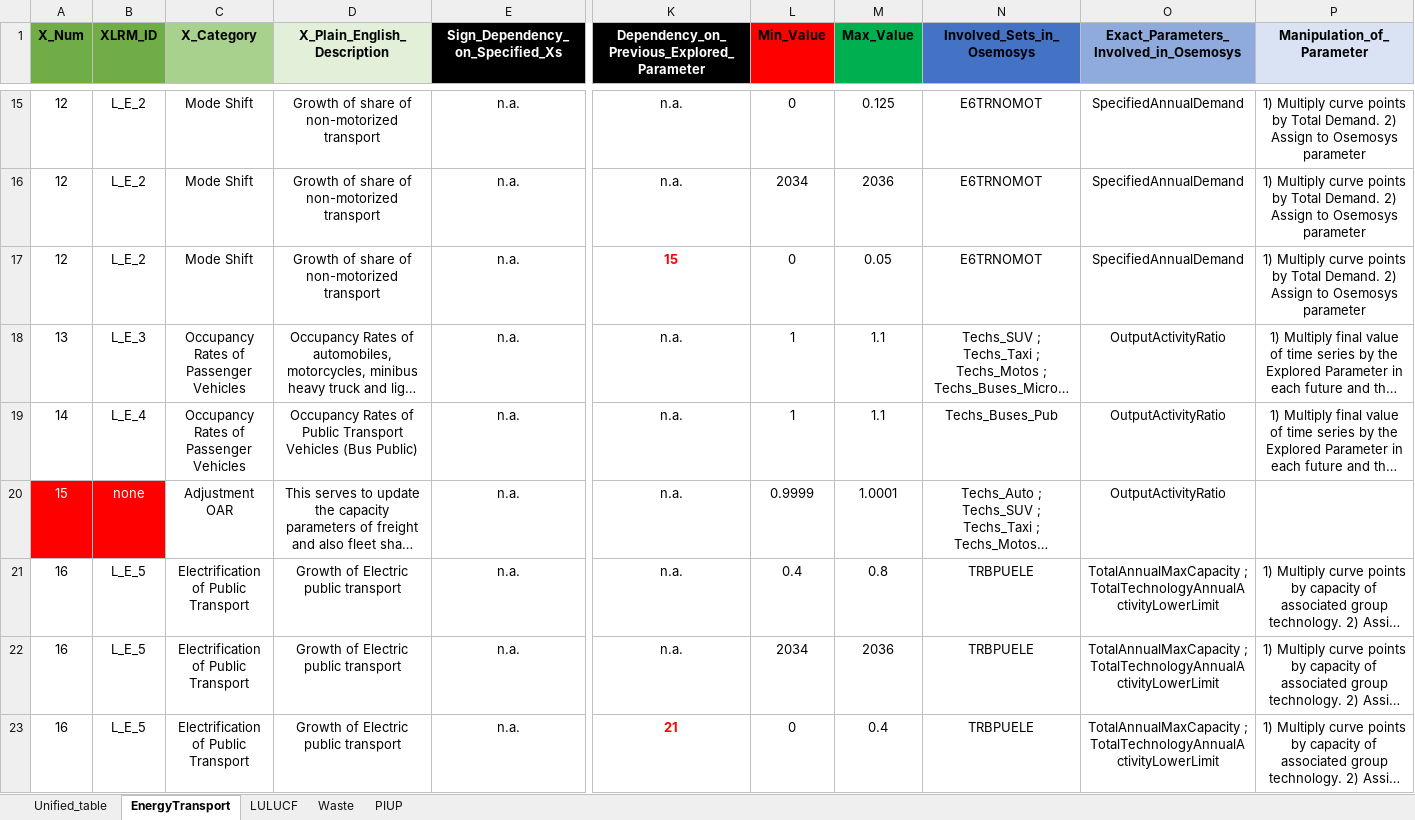
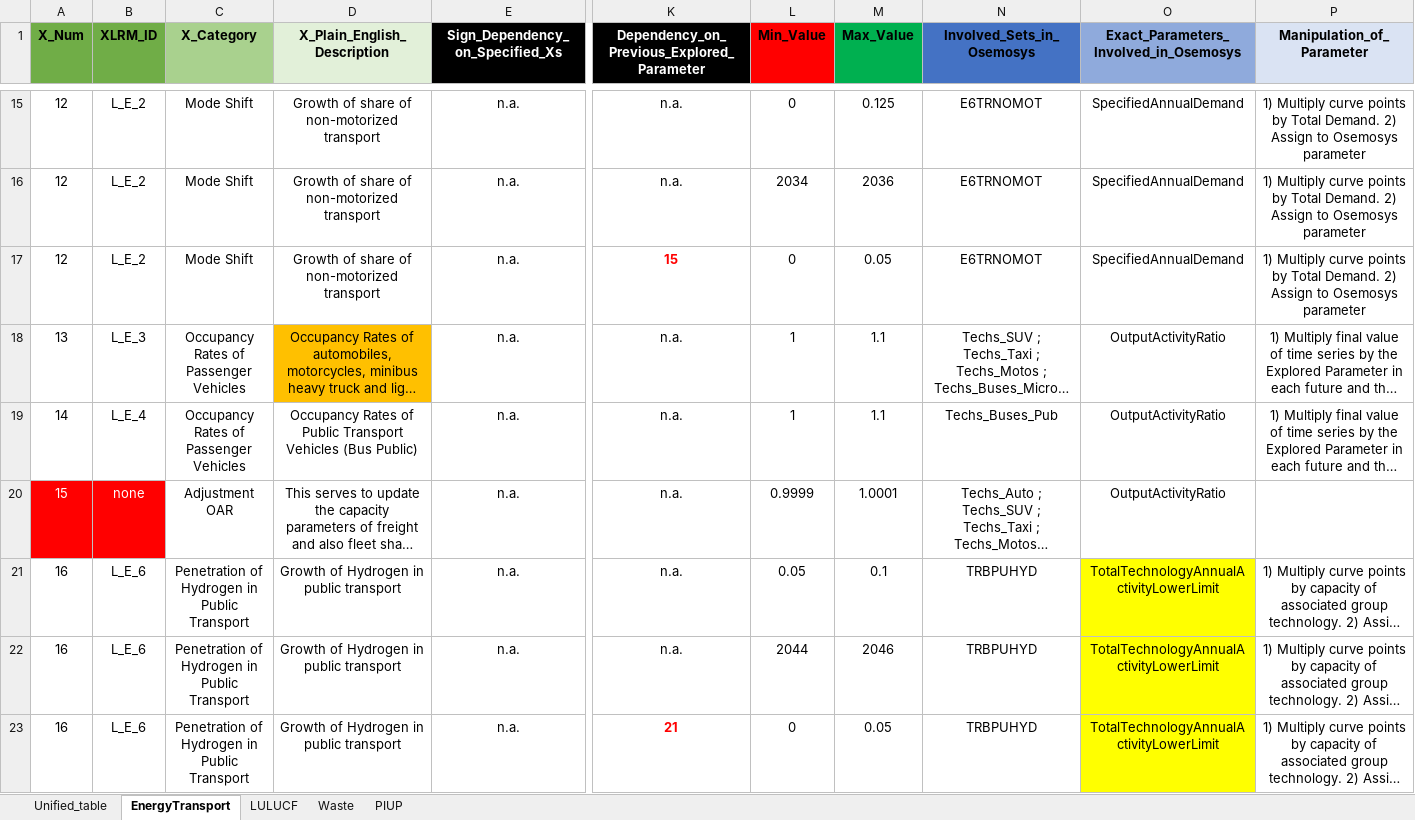
Before and after one commit to luviga/osemosys_momf, an Excel workbook: t3a_experiments/Experiment_1/Uncertainty_Tables_RD.xlsx, sheet EnergyTransport, drawn as a sheet; only a part is shown, gaps mark what is left out; long unchanged cells end in …; values as stored, in another font and other column widths than the file's, no borders; the diff covers the shown part only; the diff names each change by its address in the sheet, - before the commit and + after, or states it on an @@ line.

```diff
--- a/t3a_experiments/Experiment_1/Uncertainty_Tables_RD.xlsx (sheet EnergyTransport)
+++ b/t3a_experiments/Experiment_1/Uncertainty_Tables_RD.xlsx (sheet EnergyTransport)
-D18 fill: none
+D18 fill: #FFC000
-B21:B23 (XLRM_ID): L_E_5
+B21:B23 (XLRM_ID): L_E_6
-C21:C23 (X_Category): Electrification of Public Transport
+C21:C23 (X_Category): Penetration of Hydrogen in Public Transport
-D21:D23 (X_Plain_English_Description): Growth of Electric public transport
+D21:D23 (X_Plain_English_Description): Growth of Hydrogen in public transport
-L21 (Min_Value): 0.4
+L21 (Min_Value): 0.05
-M21 (Max_Value): 0.8
+M21 (Max_Value): 0.1
-N21:N23 (Involved_Sets_in_Osemosys): TRBPUELE
+N21:N23 (Involved_Sets_in_Osemosys): TRBPUHYD
-O21:O23: TotalAnnualMaxCapacity ; TotalTechnologyAnnualActivityLowerLimit
+O21:O23: TotalTechnologyAnnualActivityLowerLimit
-O21:O23 fill: none
+O21:O23 fill: #FFFF00
-L22 (Min_Value): 2034
+L22 (Min_Value): 2044
-M22 (Max_Value): 2036
+M22 (Max_Value): 2046
-M23 (Max_Value): 0.4
+M23 (Max_Value): 0.05
```
Also changed, not shown: 3 added rows, 5 removed rows, 109 edited cells and cell formats elsewhere in this sheet, sheet Unified_table, sheet Waste, formulas that keep their value.
